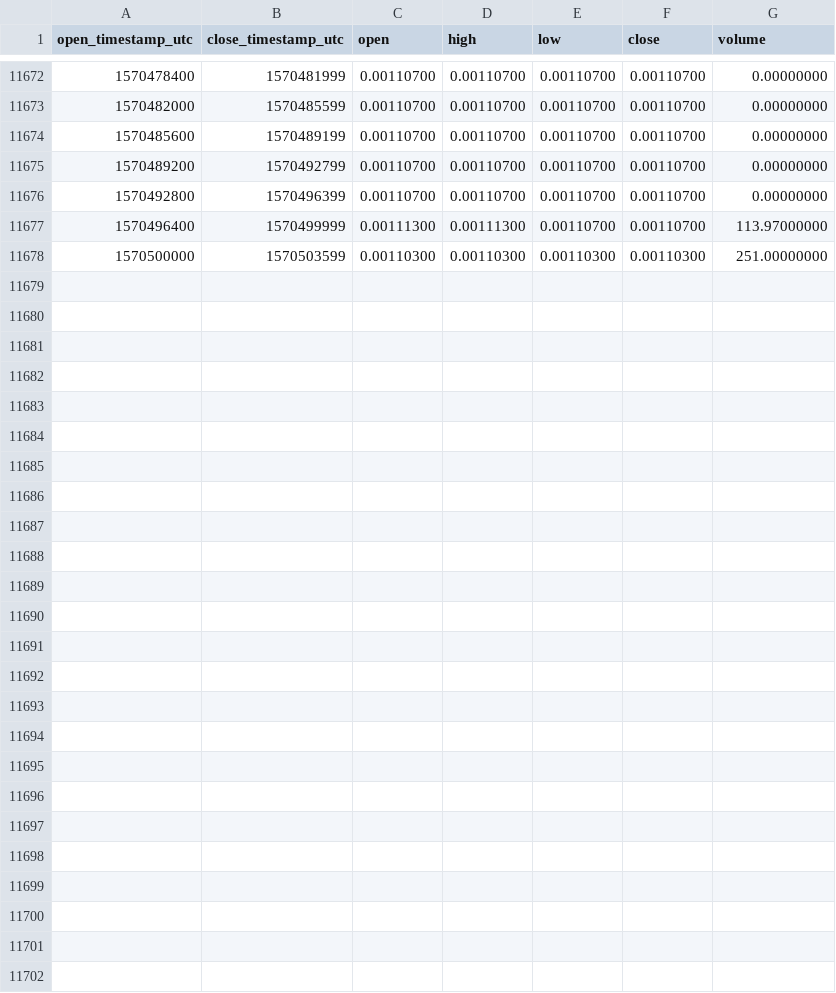
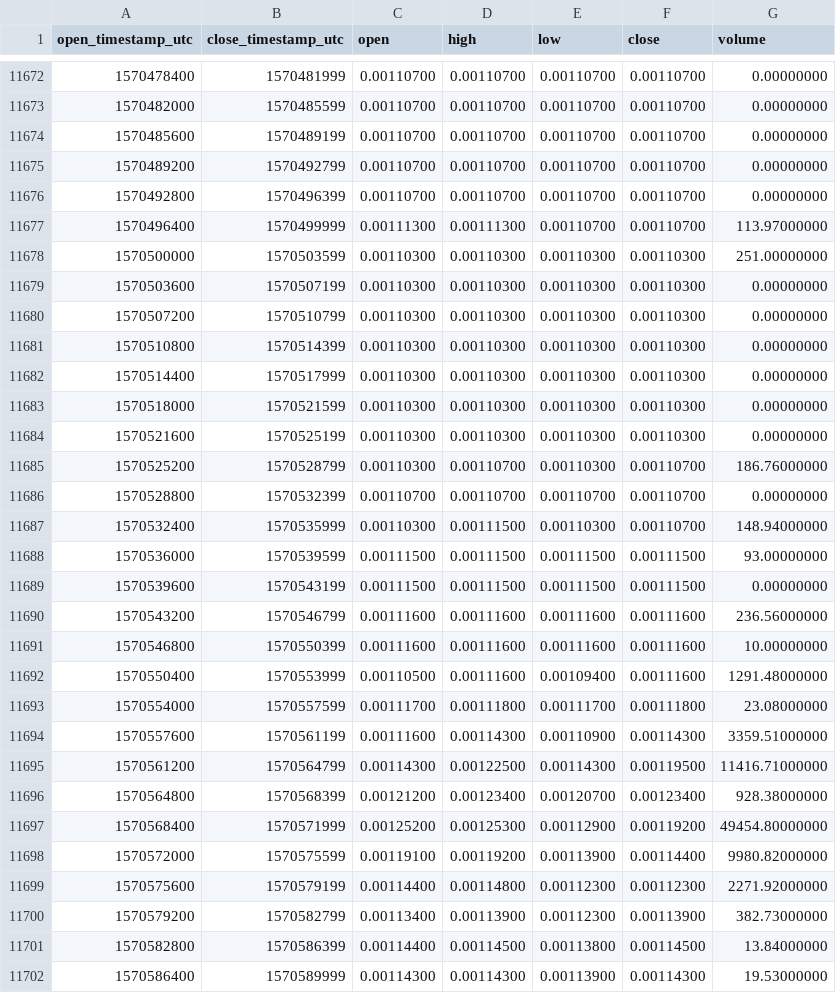
Before and after one commit to cryptobigbro/binance-NXSETH, a CSV file: binance-NXSETH-1h.csv, drawn as a sheet; only a part is shown, gaps mark what is left out.

Commit message:
Update OHLCV data.

```diff
--- a/binance-NXSETH-1h.csv
+++ b/binance-NXSETH-1h.csv
@@ -11678 +11678,25 @@ open_timestamp_utc,close_timestamp_utc,open,high,low,close,volume
 1570500000,1570503599,0.00110300,0.00110300,0.00110300,0.00110300,251.00000000
+1570503600,1570507199,0.00110300,0.00110300,0.00110300,0.00110300,0.00000000
+1570507200,1570510799,0.00110300,0.00110300,0.00110300,0.00110300,0.00000000
+1570510800,1570514399,0.00110300,0.00110300,0.00110300,0.00110300,0.00000000
+1570514400,1570517999,0.00110300,0.00110300,0.00110300,0.00110300,0.00000000
+1570518000,1570521599,0.00110300,0.00110300,0.00110300,0.00110300,0.00000000
+1570521600,1570525199,0.00110300,0.00110300,0.00110300,0.00110300,0.00000000
+1570525200,1570528799,0.00110300,0.00110700,0.00110300,0.00110700,186.76000000
+1570528800,1570532399,0.00110700,0.00110700,0.00110700,0.00110700,0.00000000
+1570532400,1570535999,0.00110300,0.00111500,0.00110300,0.00110700,148.94000000
+1570536000,1570539599,0.00111500,0.00111500,0.00111500,0.00111500,93.00000000
+1570539600,1570543199,0.00111500,0.00111500,0.00111500,0.00111500,0.00000000
+1570543200,1570546799,0.00111600,0.00111600,0.00111600,0.00111600,236.56000000
+1570546800,1570550399,0.00111600,0.00111600,0.00111600,0.00111600,10.00000000
+1570550400,1570553999,0.00110500,0.00111600,0.00109400,0.00111600,1291.48000000
+1570554000,1570557599,0.00111700,0.00111800,0.00111700,0.00111800,23.08000000
+1570557600,1570561199,0.00111600,0.00114300,0.00110900,0.00114300,3359.51000000
+1570561200,1570564799,0.00114300,0.00122500,0.00114300,0.00119500,11416.71000000
+1570564800,1570568399,0.00121200,0.00123400,0.00120700,0.00123400,928.38000000
+1570568400,1570571999,0.00125200,0.00125300,0.00112900,0.00119200,49454.80000000
+1570572000,1570575599,0.00119100,0.00119200,0.00113900,0.00114400,9980.82000000
+1570575600,1570579199,0.00114400,0.00114800,0.00112300,0.00112300,2271.92000000
+1570579200,1570582799,0.00113400,0.00113900,0.00112300,0.00113900,382.73000000
+1570582800,1570586399,0.00114400,0.00114500,0.00113800,0.00114500,13.84000000
+1570586400,1570589999,0.00114300,0.00114300,0.00113900,0.00114300,19.53000000
```
Also changed, not shown: binance-NXSETH-1d.csv.
